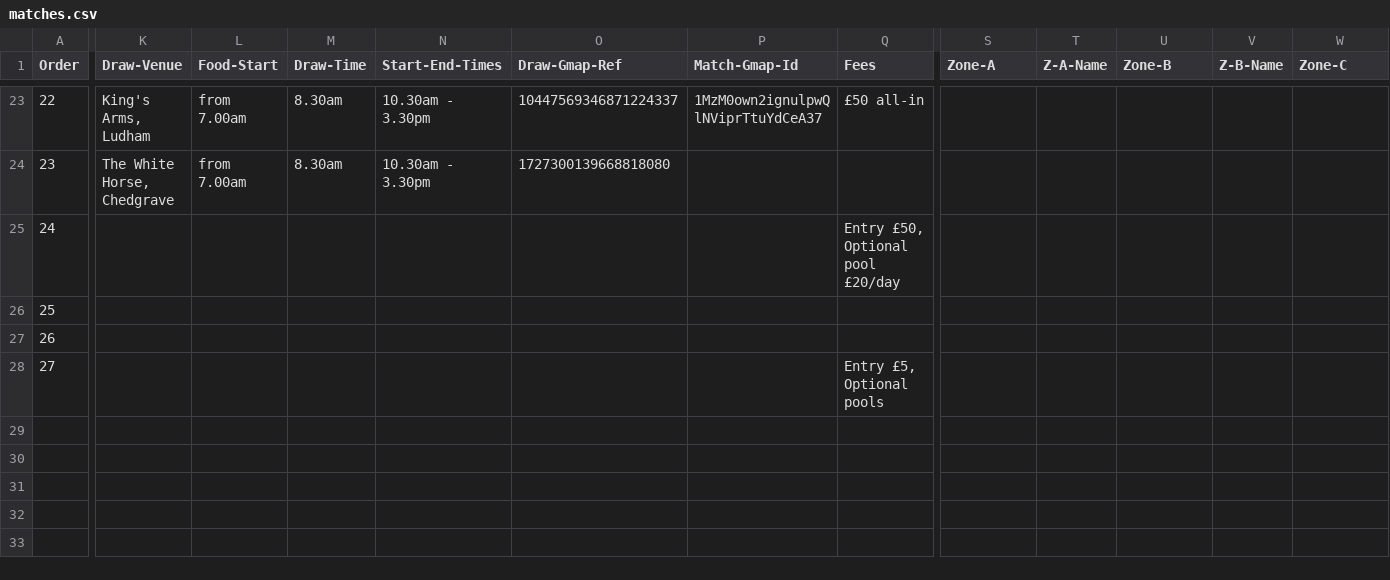
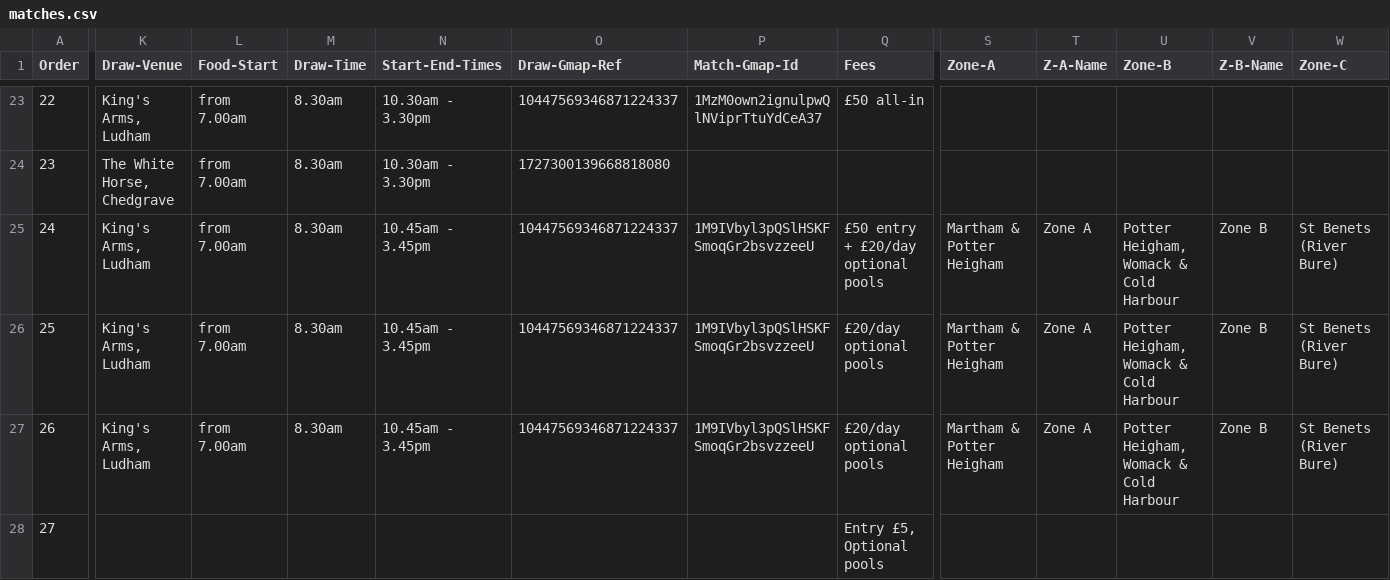
Before and after one commit to ndaa-developer/ndaa-release-two, a CSV file: _data/matches.csv, drawn as a sheet; only a part is shown, gaps mark what is left out; the diff covers the shown part only; the diff names each change by its address in the sheet, - before the commit and + after, or states it on an @@ line.

```diff
--- a/_data/matches.csv
+++ b/_data/matches.csv
-K25:K27 (Draw-Venue): (empty)
+K25:K27 (Draw-Venue): King's Arms, Ludham
-L25:L27 (Food-Start): (empty)
+L25:L27 (Food-Start): from 7.00am
-M25:M27 (Draw-Time): (empty)
+M25:M27 (Draw-Time): 8.30am
-N25:N27 (Start-End-Times): (empty)
+N25:N27 (Start-End-Times): 10.45am - 3.45pm
-O25:O27 (Draw-Gmap-Ref): (empty)
+O25:O27 (Draw-Gmap-Ref): 10447569346871224337
-P25:P27 (Match-Gmap-Id): (empty)
+P25:P27 (Match-Gmap-Id): 1M9IVbyl3pQSlHSKFSmoqGr2bsvzzeeU
-Q25 (Fees): Entry £50, Optional pool £20/day
+Q25 (Fees): £50 entry + £20/day optional pools
-S25:S27 (Zone-A): (empty)
+S25:S27 (Zone-A): Martham & Potter Heigham
-T25:T27 (Z-A-Name): (empty)
+T25:T27 (Z-A-Name): Zone A
-U25:U27 (Zone-B): (empty)
+U25:U27 (Zone-B): Potter Heigham, Womack & Cold Harbour
-V25:V27 (Z-B-Name): (empty)
+V25:V27 (Z-B-Name): Zone B
-W25:W27 (Zone-C): (empty)
+W25:W27 (Zone-C): St Benets (River Bure)
-Q26:Q27 (Fees): (empty)
+Q26:Q27 (Fees): £20/day optional pools
```
Also changed, not shown: 15 edited cells elsewhere in this file, 3 other files.
